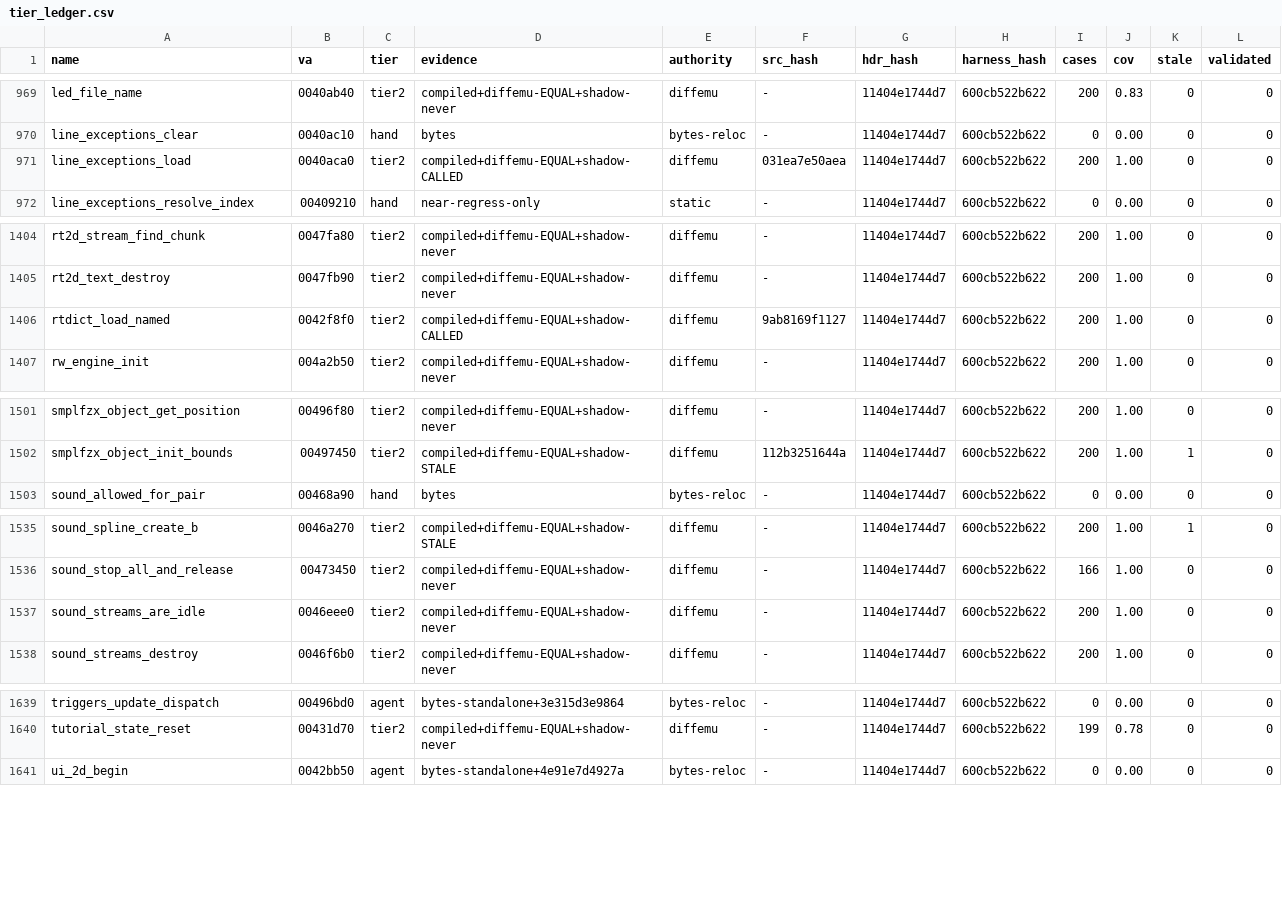
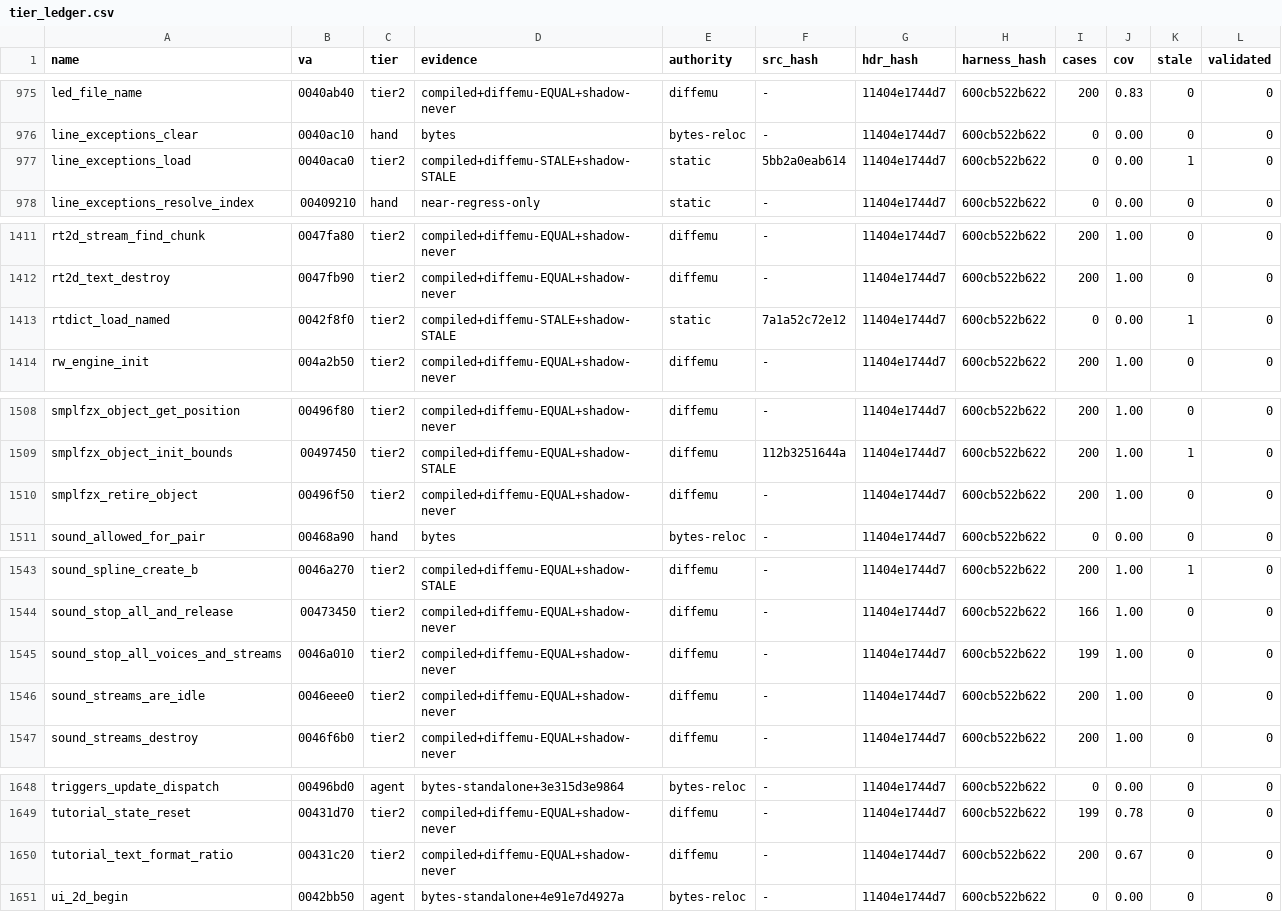
Before and after one commit to mashed-reverse-engineering/MFL-recomp, a CSV file: data/tier_ledger.csv, drawn as a sheet; only a part is shown, gaps mark what is left out; the diff covers the shown part only.

```diff
--- a/data/tier_ledger.csv
+++ b/data/tier_ledger.csv
@@ -970,3 +976,3 @@ led_file_name,0040ab40,tier2,compiled+diffemu-EQUAL+shadow-never,diffemu,-,11404
 line_exceptions_clear,0040ac10,hand,bytes,bytes-reloc,-,11404e1744d7,600cb522b622,0,0.00,0,0
-line_exceptions_load,0040aca0,tier2,compiled+diffemu-EQUAL+shadow-CALLED,diffemu,031ea7e50aea,11404e1744d7,600cb522b622,200,1.00,0,0
+line_exceptions_load,0040aca0,tier2,compiled+diffemu-STALE+shadow-STALE,static,5bb2a0eab614,11404e1744d7,600cb522b622,0,0.00,1,0
 line_exceptions_resolve_index,00409210,hand,near-regress-only,static,-,11404e1744d7,600cb522b622,0,0.00,0,0
@@ -1405,3 +1412,3 @@ rt2d_stream_find_chunk,0047fa80,tier2,compiled+diffemu-EQUAL+shadow-never,diffem
 rt2d_text_destroy,0047fb90,tier2,compiled+diffemu-EQUAL+shadow-never,diffemu,-,11404e1744d7,600cb522b622,200,1.00,0,0
-rtdict_load_named,0042f8f0,tier2,compiled+diffemu-EQUAL+shadow-CALLED,diffemu,9ab8169f1127,11404e1744d7,600cb522b622,200,1.00,0,0
+rtdict_load_named,0042f8f0,tier2,compiled+diffemu-STALE+shadow-STALE,static,7a1a52c72e12,11404e1744d7,600cb522b622,0,0.00,1,0
 rw_engine_init,004a2b50,tier2,compiled+diffemu-EQUAL+shadow-never,diffemu,-,11404e1744d7,600cb522b622,200,1.00,0,0
@@ -1502,2 +1509,3 @@ smplfzx_object_get_position,00496f80,tier2,compiled+diffemu-EQUAL+shadow-never,d
 smplfzx_object_init_bounds,00497450,tier2,compiled+diffemu-EQUAL+shadow-STALE,diffemu,112b3251644a,11404e1744d7,600cb522b622,200,1.00,1,0
+smplfzx_retire_object,00496f50,tier2,compiled+diffemu-EQUAL+shadow-never,diffemu,-,11404e1744d7,600cb522b622,200,1.00,0,0
 sound_allowed_for_pair,00468a90,hand,bytes,bytes-reloc,-,11404e1744d7,600cb522b622,0,0.00,0,0
@@ -1536,2 +1544,3 @@ sound_spline_create_b,0046a270,tier2,compiled+diffemu-EQUAL+shadow-STALE,diffemu
 sound_stop_all_and_release,00473450,tier2,compiled+diffemu-EQUAL+shadow-never,diffemu,-,11404e1744d7,600cb522b622,166,1.00,0,0
+sound_stop_all_voices_and_streams,0046a010,tier2,compiled+diffemu-EQUAL+shadow-never,diffemu,-,11404e1744d7,600cb522b622,199,1.00,0,0
 sound_streams_are_idle,0046eee0,tier2,compiled+diffemu-EQUAL+shadow-never,diffemu,-,11404e1744d7,600cb522b622,200,1.00,0,0
@@ -1640,2 +1649,3 @@ triggers_update_dispatch,00496bd0,agent,bytes-standalone+3e315d3e9864,bytes-relo
 tutorial_state_reset,00431d70,tier2,compiled+diffemu-EQUAL+shadow-never,diffemu,-,11404e1744d7,600cb522b622,199,0.78,0,0
+tutorial_text_format_ratio,00431c20,tier2,compiled+diffemu-EQUAL+shadow-never,diffemu,-,11404e1744d7,600cb522b622,200,0.67,0,0
 ui_2d_begin,0042bb50,agent,bytes-standalone+4e91e7d4927a,bytes-reloc,-,11404e1744d7,600cb522b622,0,0.00,0,0
```
Also changed, not shown: 7 added rows and 6 edited cells elsewhere in this file, 6 other files.
